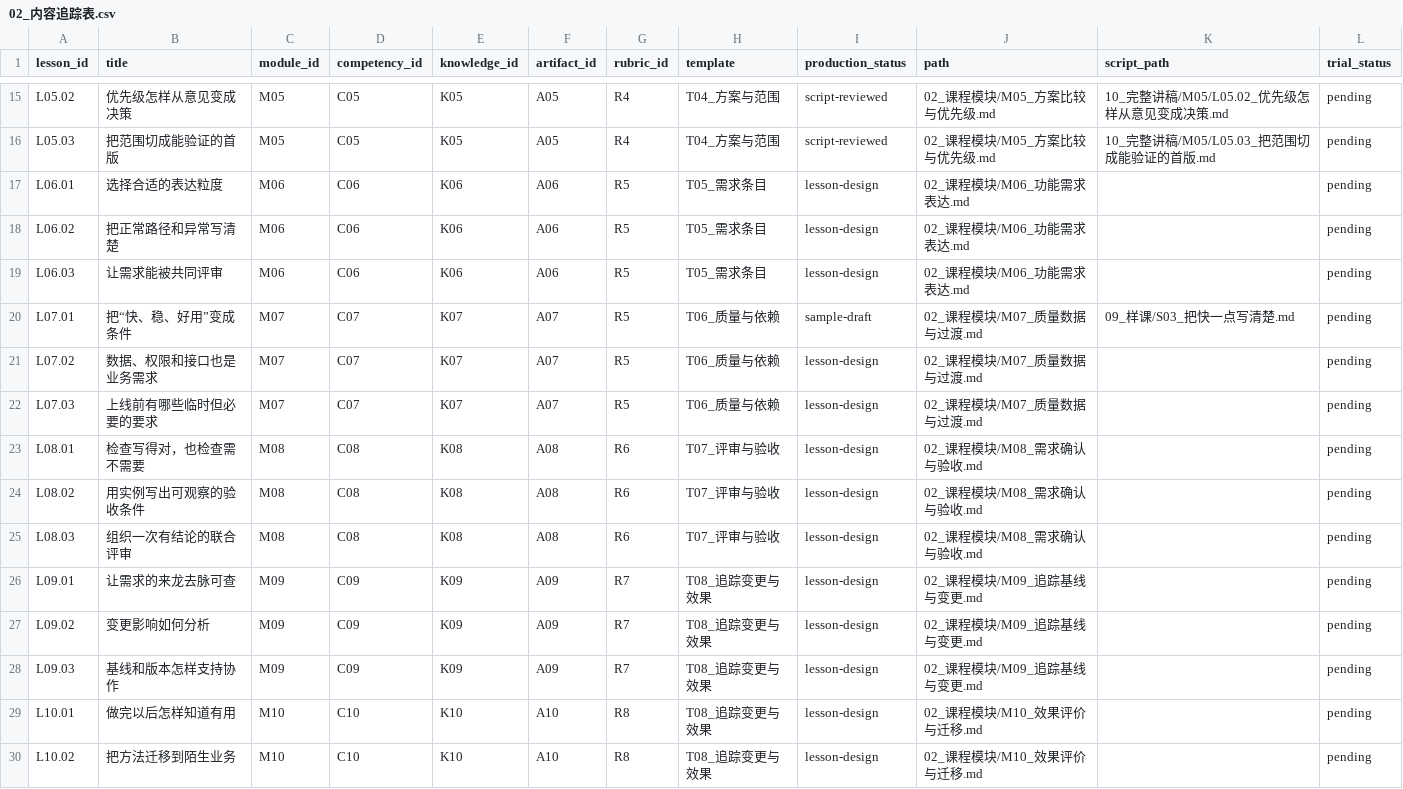
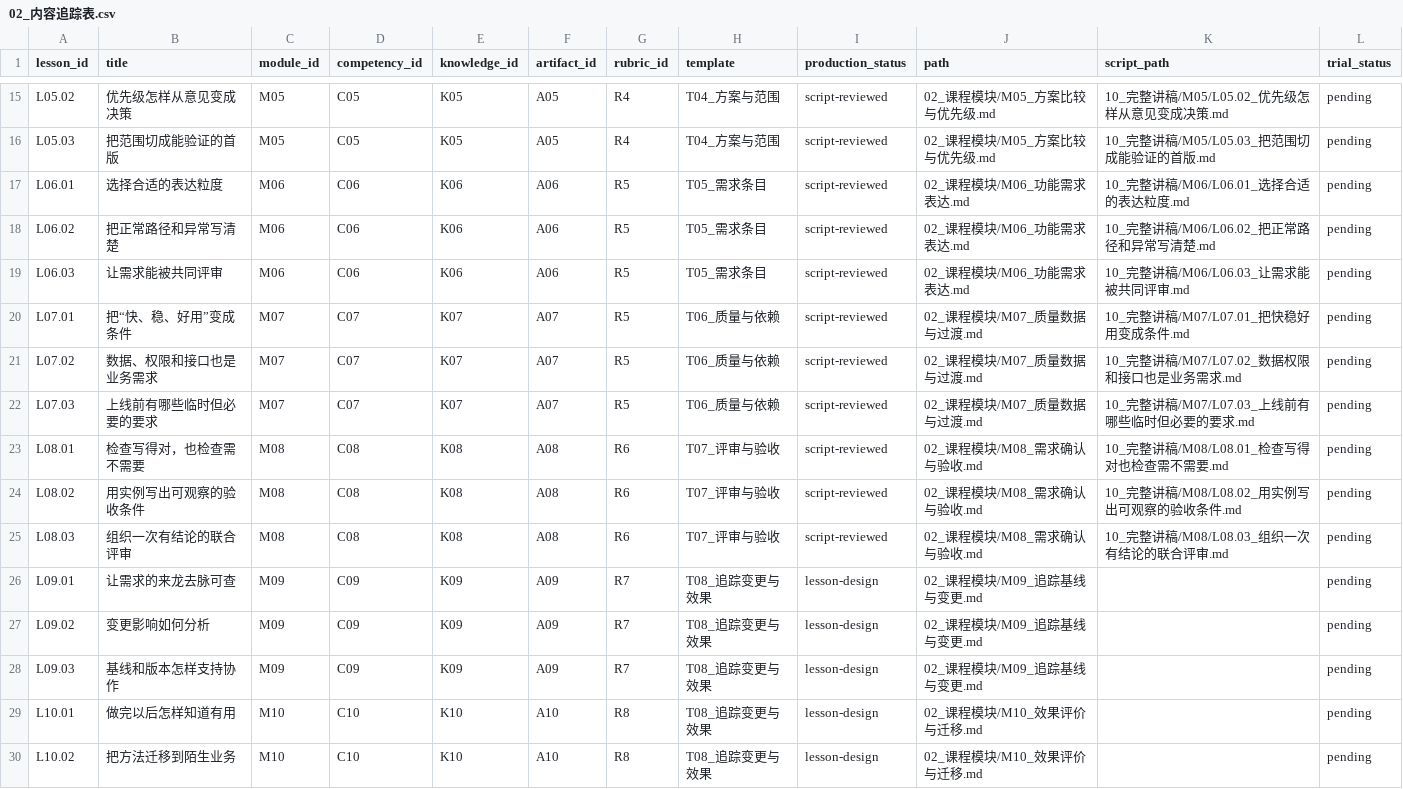
Before and after one commit to Murphy456/requirement_better, a CSV file: 08_项目维护/02_内容追踪表.csv, drawn as a sheet; only a part is shown, gaps mark what is left out.

```diff
--- a/08_项目维护/02_内容追踪表.csv
+++ b/08_项目维护/02_内容追踪表.csv
@@ -16,11 +16,11 @@ L05.02,优先级怎样从意见变成决策,M05,C05,K05,A05,R4,T04_方案与范
 L05.03,把范围切成能验证的首版,M05,C05,K05,A05,R4,T04_方案与范围,script-reviewed,02_课程模块/M05_方案比较与优先级.md,10_完整讲稿/M05/L05.03_把范围切成能验证的首版.md,pending
-L06.01,选择合适的表达粒度,M06,C06,K06,A06,R5,T05_需求条目,lesson-design,02_课程模块/M06_功能需求表达.md,,pending
-L06.02,把正常路径和异常写清楚,M06,C06,K06,A06,R5,T05_需求条目,lesson-design,02_课程模块/M06_功能需求表达.md,,pending
-L06.03,让需求能被共同评审,M06,C06,K06,A06,R5,T05_需求条目,lesson-design,02_课程模块/M06_功能需求表达.md,,pending
-L07.01,把“快、稳、好用”变成条件,M07,C07,K07,A07,R5,T06_质量与依赖,sample-draft,02_课程模块/M07_质量数据与过渡.md,09_样课/S03_把快一点写清楚.md,pending
-L07.02,数据、权限和接口也是业务需求,M07,C07,K07,A07,R5,T06_质量与依赖,lesson-design,02_课程模块/M07_质量数据与过渡.md,,pending
-L07.03,上线前有哪些临时但必要的要求,M07,C07,K07,A07,R5,T06_质量与依赖,lesson-design,02_课程模块/M07_质量数据与过渡.md,,pending
-L08.01,检查写得对，也检查需不需要,M08,C08,K08,A08,R6,T07_评审与验收,lesson-design,02_课程模块/M08_需求确认与验收.md,,pending
-L08.02,用实例写出可观察的验收条件,M08,C08,K08,A08,R6,T07_评审与验收,lesson-design,02_课程模块/M08_需求确认与验收.md,,pending
-L08.03,组织一次有结论的联合评审,M08,C08,K08,A08,R6,T07_评审与验收,lesson-design,02_课程模块/M08_需求确认与验收.md,,pending
+L06.01,选择合适的表达粒度,M06,C06,K06,A06,R5,T05_需求条目,script-reviewed,02_课程模块/M06_功能需求表达.md,10_完整讲稿/M06/L06.01_选择合适的表达粒度.md,pending
+L06.02,把正常路径和异常写清楚,M06,C06,K06,A06,R5,T05_需求条目,script-reviewed,02_课程模块/M06_功能需求表达.md,10_完整讲稿/M06/L06.02_把正常路径和异常写清楚.md,pending
+L06.03,让需求能被共同评审,M06,C06,K06,A06,R5,T05_需求条目,script-reviewed,02_课程模块/M06_功能需求表达.md,10_完整讲稿/M06/L06.03_让需求能被共同评审.md,pending
+L07.01,把“快、稳、好用”变成条件,M07,C07,K07,A07,R5,T06_质量与依赖,script-reviewed,02_课程模块/M07_质量数据与过渡.md,10_完整讲稿/M07/L07.01_把快稳好用变成条件.md,pending
+L07.02,数据、权限和接口也是业务需求,M07,C07,K07,A07,R5,T06_质量与依赖,script-reviewed,02_课程模块/M07_质量数据与过渡.md,10_完整讲稿/M07/L07.02_数据权限和接口也是业务需求.md,pending
+L07.03,上线前有哪些临时但必要的要求,M07,C07,K07,A07,R5,T06_质量与依赖,script-reviewed,02_课程模块/M07_质量数据与过渡.md,10_完整讲稿/M07/L07.03_上线前有哪些临时但必要的要求.md,pending
+L08.01,检查写得对，也检查需不需要,M08,C08,K08,A08,R6,T07_评审与验收,script-reviewed,02_课程模块/M08_需求确认与验收.md,10_完整讲稿/M08/L08.01_检查写得对也检查需不需要.md,pending
+L08.02,用实例写出可观察的验收条件,M08,C08,K08,A08,R6,T07_评审与验收,script-reviewed,02_课程模块/M08_需求确认与验收.md,10_完整讲稿/M08/L08.02_用实例写出可观察的验收条件.md,pending
+L08.03,组织一次有结论的联合评审,M08,C08,K08,A08,R6,T07_评审与验收,script-reviewed,02_课程模块/M08_需求确认与验收.md,10_完整讲稿/M08/L08.03_组织一次有结论的联合评审.md,pending
 L09.01,让需求的来龙去脉可查,M09,C09,K09,A09,R7,T08_追踪变更与效果,lesson-design,02_课程模块/M09_追踪基线与变更.md,,pending
```
Also changed, not shown: 28 other files.
